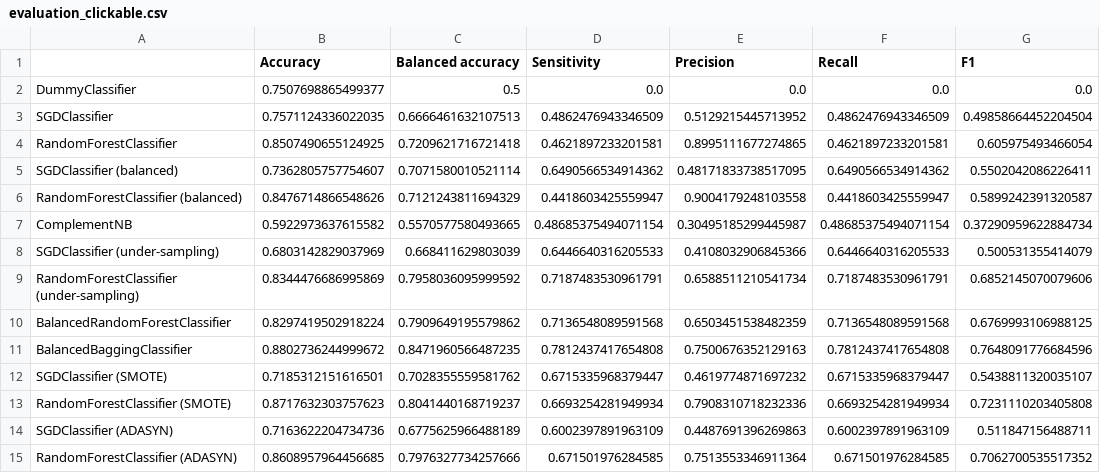
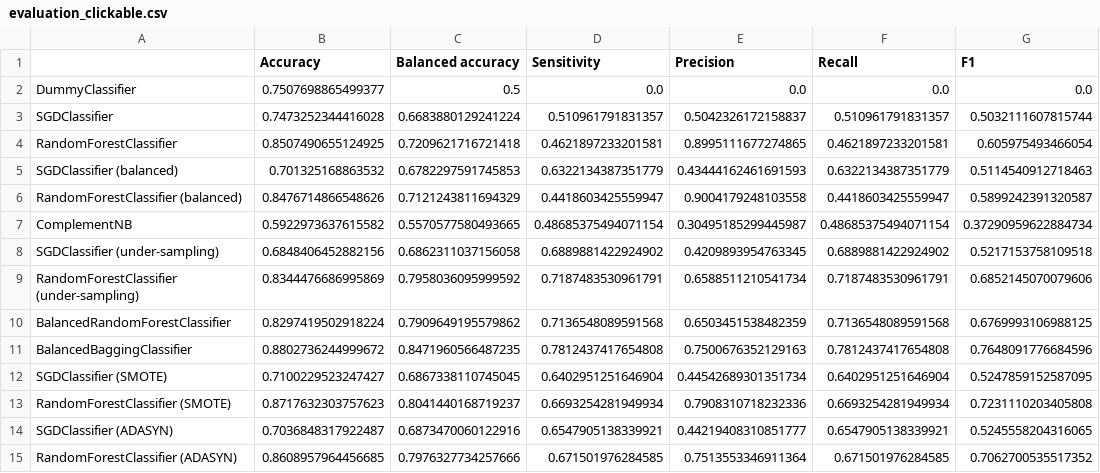
Before and after one commit to christophajohns/suggested-links-classifier, a CSV file: evaluation_clickable.csv, drawn as a sheet.

```diff
--- a/evaluation_clickable.csv
+++ b/evaluation_clickable.csv
@@ -2,8 +2,8 @@
 DummyClassifier,0.7507698865499377,0.5,0.0,0.0,0.0,0.0
-SGDClassifier,0.7571124336022035,0.6666461632107513,0.4862476943346509,0.5129215445713952,0.4862476943346509,0.49858664452204504
+SGDClassifier,0.7473252344416028,0.6683880129241224,0.510961791831357,0.5042326172158837,0.510961791831357,0.5032111607815744
 RandomForestClassifier,0.8507490655124925,0.7209621716721418,0.4621897233201581,0.8995111677274865,0.4621897233201581,0.605975493466054
-SGDClassifier (balanced),0.7362805757754607,0.7071580010521114,0.6490566534914362,0.48171833738517095,0.6490566534914362,0.5502042086226411
+SGDClassifier (balanced),0.701325168863532,0.6782297591745853,0.6322134387351779,0.43444162461691593,0.6322134387351779,0.5114540912718463
 RandomForestClassifier (balanced),0.8476714866548626,0.7121243811694329,0.4418603425559947,0.9004179248103558,0.4418603425559947,0.5899242391320587
 ComplementNB,0.5922973637615582,0.5570577580493665,0.48685375494071154,0.30495185299445987,0.48685375494071154,0.37290959622884734
-SGDClassifier (under-sampling),0.6803142829037969,0.668411629803039,0.6446640316205533,0.4108032906845366,0.6446640316205533,0.500531355414079
+SGDClassifier (under-sampling),0.6848406452882156,0.6862311037156058,0.6889881422924902,0.4209893954763345,0.6889881422924902,0.5217153758109518
 RandomForestClassifier (under-sampling),0.8344476686995869,0.7958036095999592,0.7187483530961791,0.6588511210541734,0.7187483530961791,0.6852145070079606
@@ -11,5 +11,5 @@ BalancedRandomForestClassifier,0.8297419502918224,0.7909649195579862,0.713654808
 BalancedBaggingClassifier,0.8802736244999672,0.8471960566487235,0.7812437417654808,0.7500676352129163,0.7812437417654808,0.7648091776684596
-SGDClassifier (SMOTE),0.7185312151616501,0.7028355559581762,0.6715335968379447,0.4619774871697232,0.6715335968379447,0.5438811320035107
+SGDClassifier (SMOTE),0.7100229523247427,0.6867338110745045,0.6402951251646904,0.44542689301351734,0.6402951251646904,0.5247859152587095
 RandomForestClassifier (SMOTE),0.8717632303757623,0.8041440168719237,0.6693254281949934,0.7908310718232336,0.6693254281949934,0.7231110203405808
-SGDClassifier (ADASYN),0.7163622204734736,0.6775625966488189,0.6002397891963109,0.4487691396269863,0.6002397891963109,0.511847156488711
+SGDClassifier (ADASYN),0.7036848317922487,0.6873470060122916,0.6547905138339921,0.44219408310851777,0.6547905138339921,0.5245558204316065
 RandomForestClassifier (ADASYN),0.8608957964456685,0.7976327734257666,0.671501976284585,0.7513553346911364,0.671501976284585,0.7062700535517352
```
Also changed, not shown: evaluation.csv, 5 other files.
